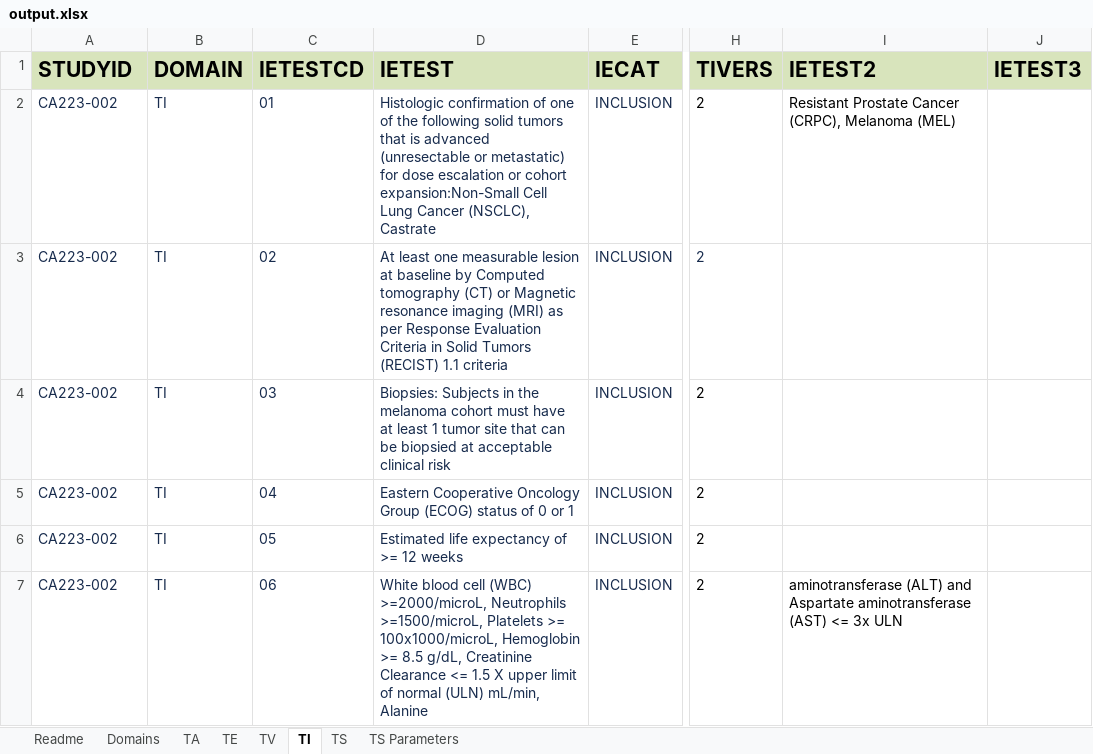
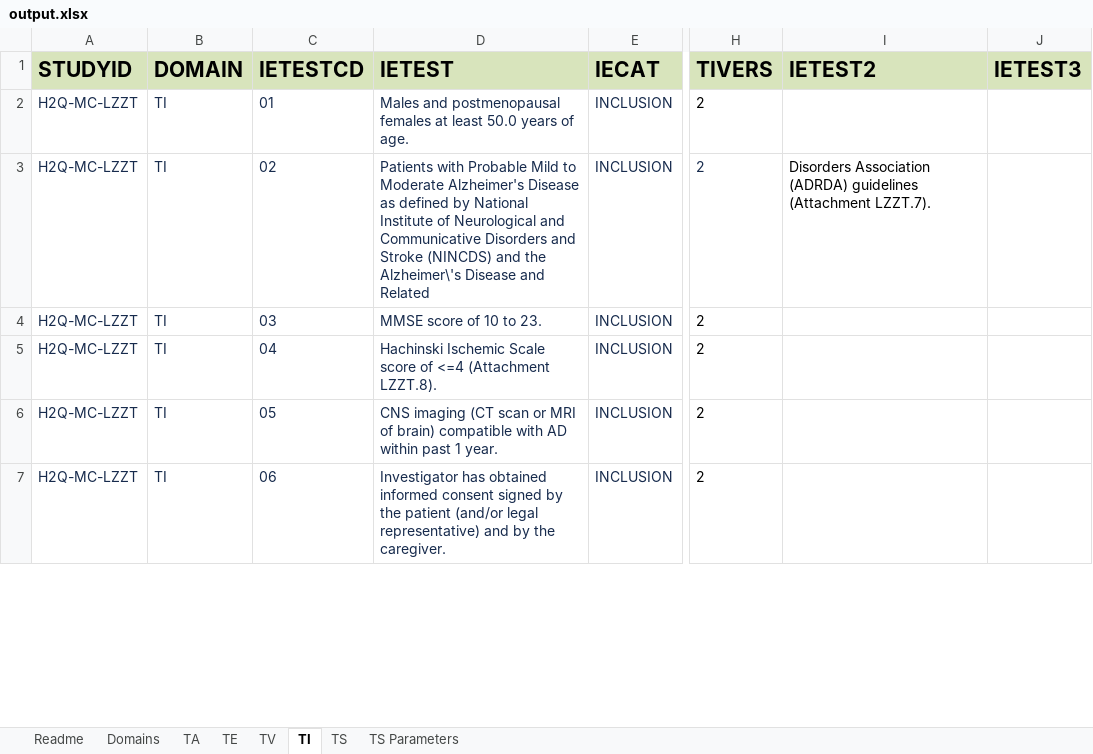
Before and after one commit to ClinLine/USDM_SDTM_mapper, an Excel workbook: Output/output.xlsx, sheet TI, drawn as a sheet; only a part is shown, gaps mark what is left out; values as stored, in another font and other column widths than the file's, no borders; the diff covers the shown part only; the diff names each change by its address in the sheet, - before the commit and + after, or states it on an @@ line.

```diff
--- a/Output/output.xlsx (sheet TI)
+++ b/Output/output.xlsx (sheet TI)
-A2:A7 (STUDYID): CA223-002
+A2:A7 (STUDYID): H2Q-MC-LZZT
-D2 (IETEST): Histologic confirmation of one of the following solid tumors that is advanced (unresectable or metastatic) for dose escalation or cohort expansion:Non-Small Cell Lung Cancer (NSCLC), Castrate
+D2 (IETEST): Males and postmenopausal females at least 50.0 years of age.
-I2 (IETEST2): Resistant Prostate Cancer (CRPC), Melanoma (MEL)
+I2 (IETEST2): (empty)
-D3 (IETEST): At least one measurable lesion at baseline by Computed tomography (CT) or Magnetic resonance imaging (MRI) as per Response Evaluation Criteria in Solid Tumors (RECIST) 1.1 criteria
+D3 (IETEST): Patients with Probable Mild to Moderate Alzheimer's Disease as defined by National Institute of Neurological and Communicative Disorders and Stroke (NINCDS) and the Alzheimer\'s Disease and Related
-I3 (IETEST2): (empty)
+I3 (IETEST2): Disorders Association (ADRDA) guidelines (Attachment LZZT.7).
-D4 (IETEST): Biopsies: Subjects in the melanoma cohort must have at least 1 tumor site that can be biopsied at acceptable clinical risk
+D4 (IETEST): MMSE score of 10 to 23.
-D5 (IETEST): Eastern Cooperative Oncology Group (ECOG) status of 0 or 1
+D5 (IETEST): Hachinski Ischemic Scale score of <=4 (Attachment LZZT.8).
-D6 (IETEST): Estimated life expectancy of >= 12 weeks
+D6 (IETEST): CNS imaging (CT scan or MRI of brain) compatible with AD within past 1 year.
-D7 (IETEST): White blood cell (WBC) >=2000/microL, Neutrophils >=1500/microL, Platelets >= 100x1000/microL, Hemoglobin >= 8.5 g/dL, Creatinine Clearance <= 1.5 X upper limit of normal (ULN) mL/min, Alanine
+D7 (IETEST): Investigator has obtained informed consent signed by the patient (and/or legal representative) and by the caregiver.
-I7 (IETEST2): aminotransferase (ALT) and Aspartate aminotransferase (AST) <= 3x ULN
+I7 (IETEST2): (empty)
```
Also changed, not shown: 19 added rows and 17 edited cells elsewhere in this sheet, sheet TV, sheet TS, sheet TA, sheet TS Parameters, sheet TE, Maps/sdtm_mapping_paths.xlsx, 8 other files.
